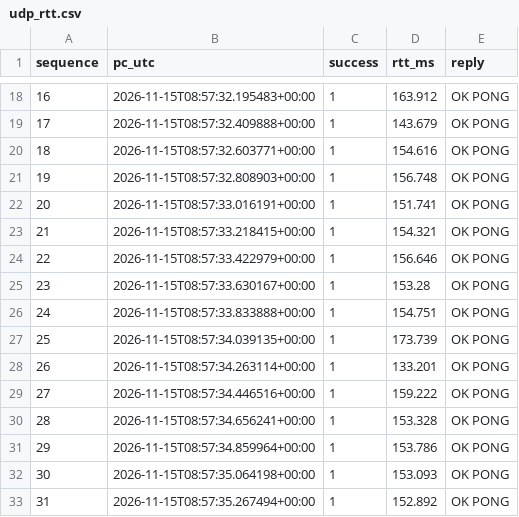
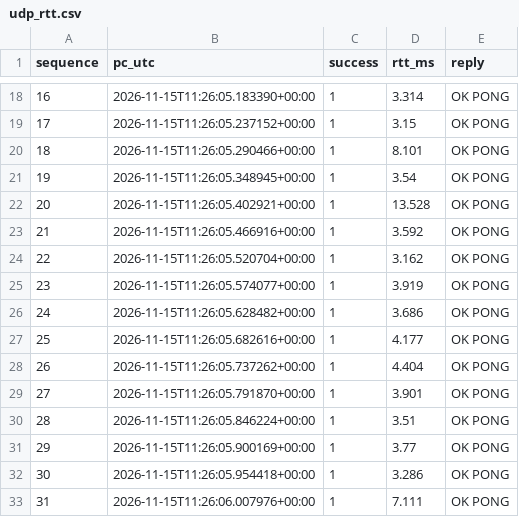
Before and after one commit to Dtakeuchi818/HikoRobo_airplane_project, a CSV file: data/udp_rtt.csv, drawn as a sheet; only a part is shown, gaps mark what is left out; the diff covers the shown part only.

```diff
--- a/data/udp_rtt.csv
+++ b/data/udp_rtt.csv
@@ -18,16 +18,16 @@ sequence,pc_utc,success,rtt_ms,reply
-16,2026-11-15T08:57:32.195483+00:00,1,163.912,OK PONG
-17,2026-11-15T08:57:32.409888+00:00,1,143.679,OK PONG
-18,2026-11-15T08:57:32.603771+00:00,1,154.616,OK PONG
-19,2026-11-15T08:57:32.808903+00:00,1,156.748,OK PONG
-20,2026-11-15T08:57:33.016191+00:00,1,151.741,OK PONG
-21,2026-11-15T08:57:33.218415+00:00,1,154.321,OK PONG
-22,2026-11-15T08:57:33.422979+00:00,1,156.646,OK PONG
-23,2026-11-15T08:57:33.630167+00:00,1,153.28,OK PONG
-24,2026-11-15T08:57:33.833888+00:00,1,154.751,OK PONG
-25,2026-11-15T08:57:34.039135+00:00,1,173.739,OK PONG
-26,2026-11-15T08:57:34.263114+00:00,1,133.201,OK PONG
-27,2026-11-15T08:57:34.446516+00:00,1,159.222,OK PONG
-28,2026-11-15T08:57:34.656241+00:00,1,153.328,OK PONG
-29,2026-11-15T08:57:34.859964+00:00,1,153.786,OK PONG
-30,2026-11-15T08:57:35.064198+00:00,1,153.093,OK PONG
-31,2026-11-15T08:57:35.267494+00:00,1,152.892,OK PONG
+16,2026-11-15T11:26:05.183390+00:00,1,3.314,OK PONG
+17,2026-11-15T11:26:05.237152+00:00,1,3.15,OK PONG
+18,2026-11-15T11:26:05.290466+00:00,1,8.101,OK PONG
+19,2026-11-15T11:26:05.348945+00:00,1,3.54,OK PONG
+20,2026-11-15T11:26:05.402921+00:00,1,13.528,OK PONG
+21,2026-11-15T11:26:05.466916+00:00,1,3.592,OK PONG
+22,2026-11-15T11:26:05.520704+00:00,1,3.162,OK PONG
+23,2026-11-15T11:26:05.574077+00:00,1,3.919,OK PONG
+24,2026-11-15T11:26:05.628482+00:00,1,3.686,OK PONG
+25,2026-11-15T11:26:05.682616+00:00,1,4.177,OK PONG
+26,2026-11-15T11:26:05.737262+00:00,1,4.404,OK PONG
+27,2026-11-15T11:26:05.791870+00:00,1,3.901,OK PONG
+28,2026-11-15T11:26:05.846224+00:00,1,3.51,OK PONG
+29,2026-11-15T11:26:05.900169+00:00,1,3.77,OK PONG
+30,2026-11-15T11:26:05.954418+00:00,1,3.286,OK PONG
+31,2026-11-15T11:26:06.007976+00:00,1,7.111,OK PONG
```
Also changed, not shown: 168 edited cells elsewhere in this file, 6 other files.
